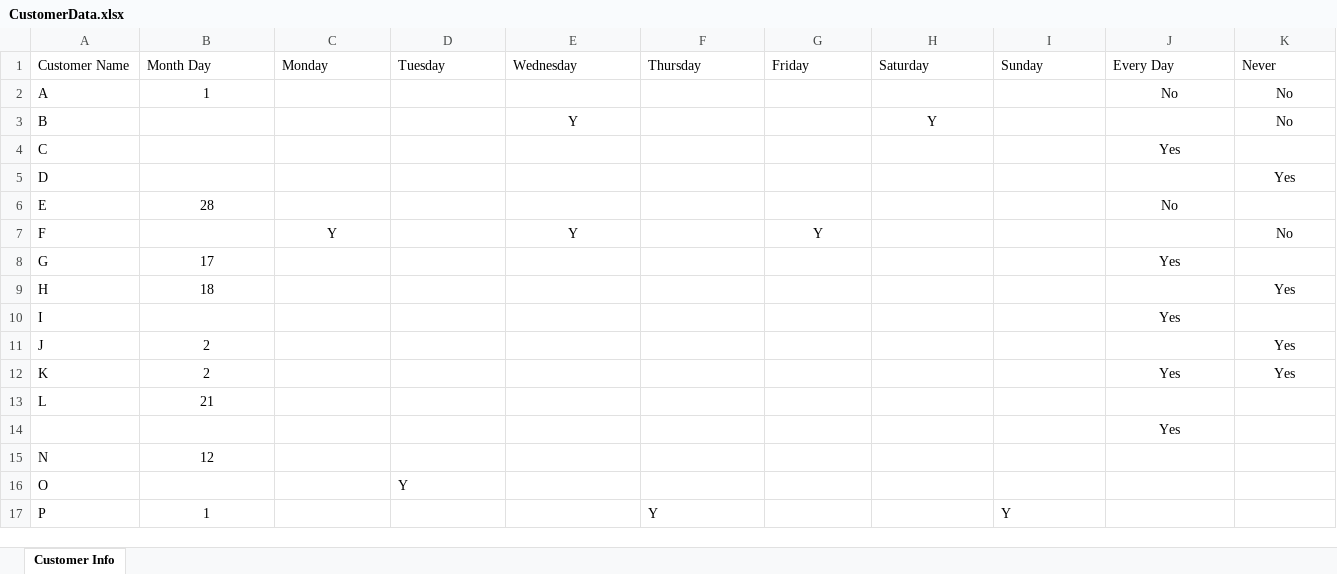
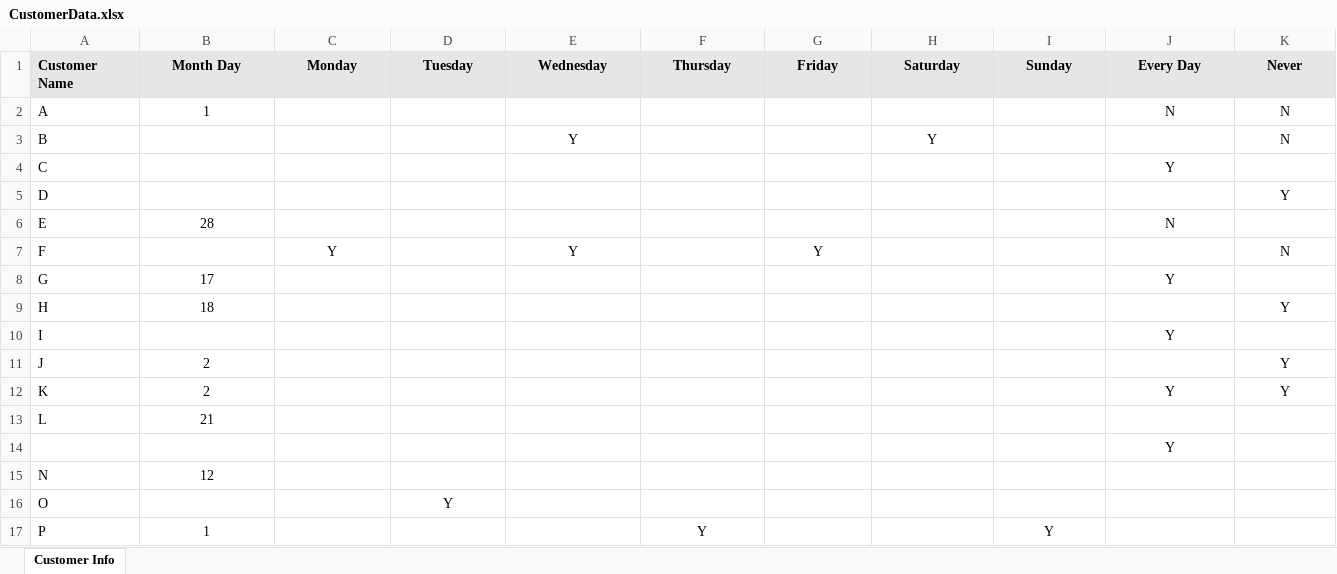
Before and after one commit to internetflex/CustomerPreference, an Excel workbook: CustomerPreferenceApp/CustomerData.xlsx, sheet Customer Info, drawn as a sheet; values as stored, in another font and other column widths than the file's, no borders; the diff names each change by its address in the sheet, - before the commit and + after, or states it on an @@ line.

Commit message:
Lockdown excel data source & add to solution

```diff
--- a/CustomerPreferenceApp/CustomerData.xlsx (sheet Customer Info)
+++ b/CustomerPreferenceApp/CustomerData.xlsx (sheet Customer Info)
@@ A1:K1 fill: none → #E7E6E6, bold: off → on @@
-B1:K1 alignment: left
+B1:K1 alignment: center
-J2 (Every Day): No
+J2 (Every Day): N
-K2:K3 (Never): No
+K2:K3 (Never): N
-J4 (Every Day): Yes
+J4 (Every Day): Y
-K5 (Never): Yes
+K5 (Never): Y
-J6 (Every Day): No
+J6 (Every Day): N
-K7 (Never): No
+K7 (Never): N
-J8 (Every Day): Yes
+J8 (Every Day): Y
-K9 (Never): Yes
+K9 (Never): Y
-J10 (Every Day): Yes
+J10 (Every Day): Y
-K11:K12 (Never): Yes
+K11:K12 (Never): Y
-J12 (Every Day): Yes
+J12 (Every Day): Y
-J14 (Every Day): Yes
+J14 (Every Day): Y
-D16 alignment: left
+D16 alignment: center
-F17 alignment: left
+F17 alignment: center
-I17 alignment: left
+I17 alignment: center
```
Also changed, not shown: 3 other files.
